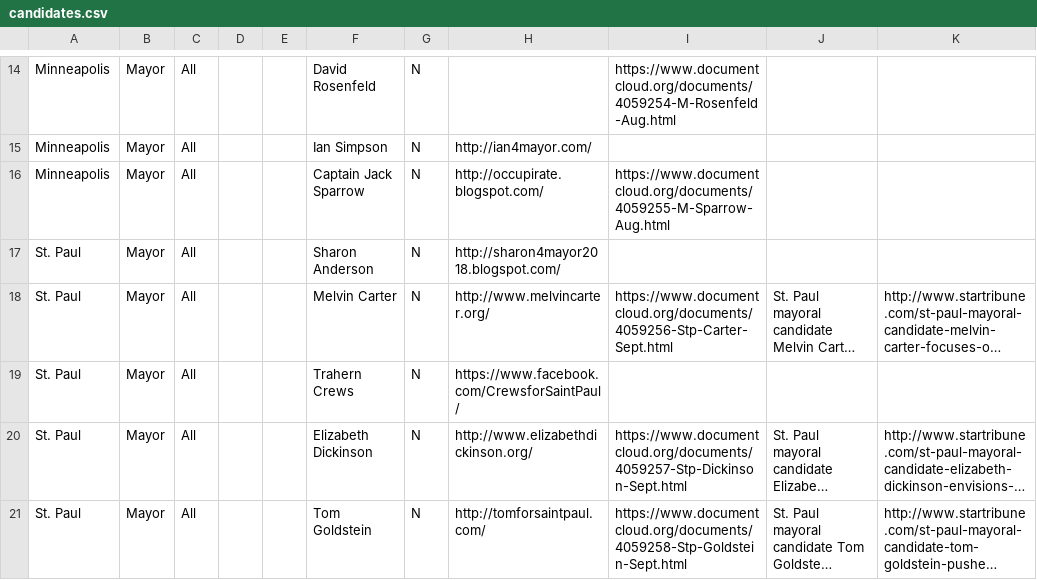
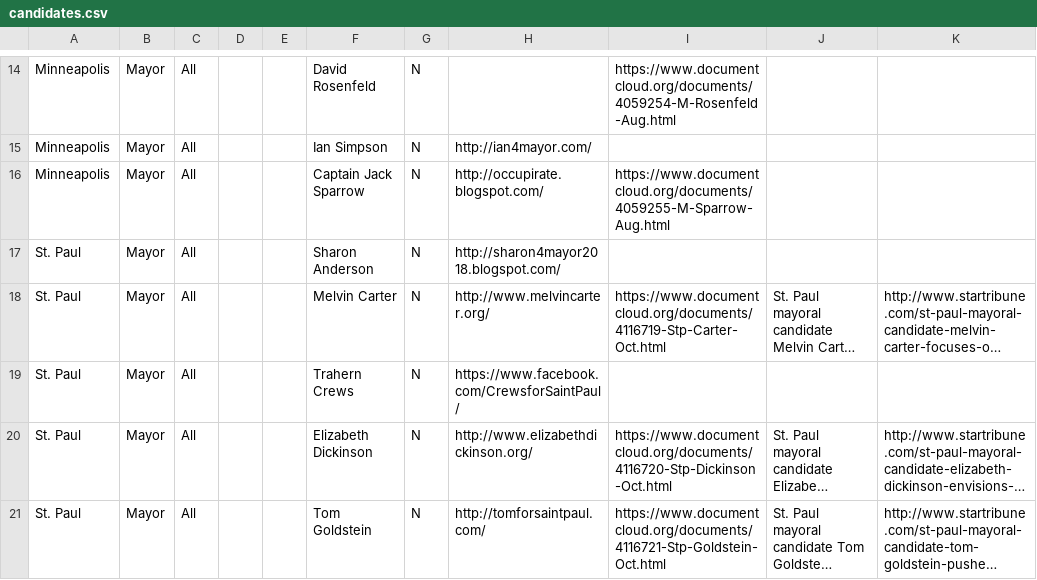
Before and after one commit to striblab/2017-election-guide, a CSV file: data/candidates.csv, drawn as a sheet; only a part is shown, gaps mark what is left out; long unchanged cells end in …; the diff covers the shown part only; the diff names each change by its address in the sheet, - before the commit and + after, or states it on an @@ line.

Commit message:
Updated data.

```diff
--- a/data/candidates.csv
+++ b/data/candidates.csv
-I18: https://www.documentcloud.org/documents/4059256-Stp-Carter-Sept.html
+I18: https://www.documentcloud.org/documents/4116719-Stp-Carter-Oct.html
-I20: https://www.documentcloud.org/documents/4059257-Stp-Dickinson-Sept.html
+I20: https://www.documentcloud.org/documents/4116720-Stp-Dickinson-Oct.html
-I21: https://www.documentcloud.org/documents/4059258-Stp-Goldstein-Sept.html
+I21: https://www.documentcloud.org/documents/4116721-Stp-Goldstein-Oct.html
```
Also changed, not shown: 29 edited cells elsewhere in this file.
